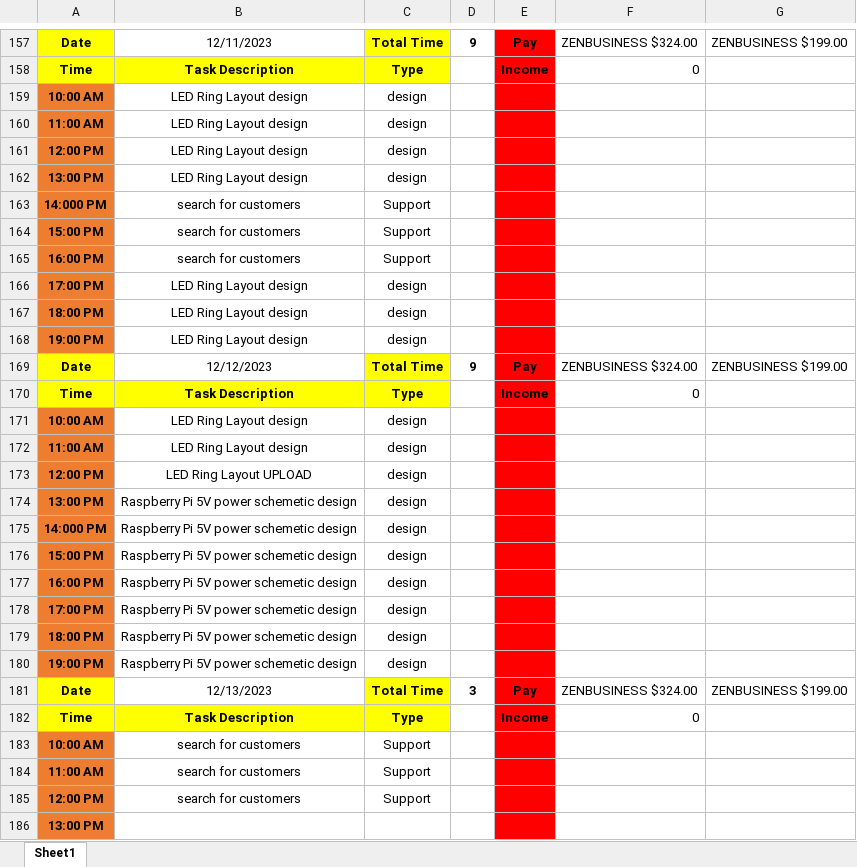
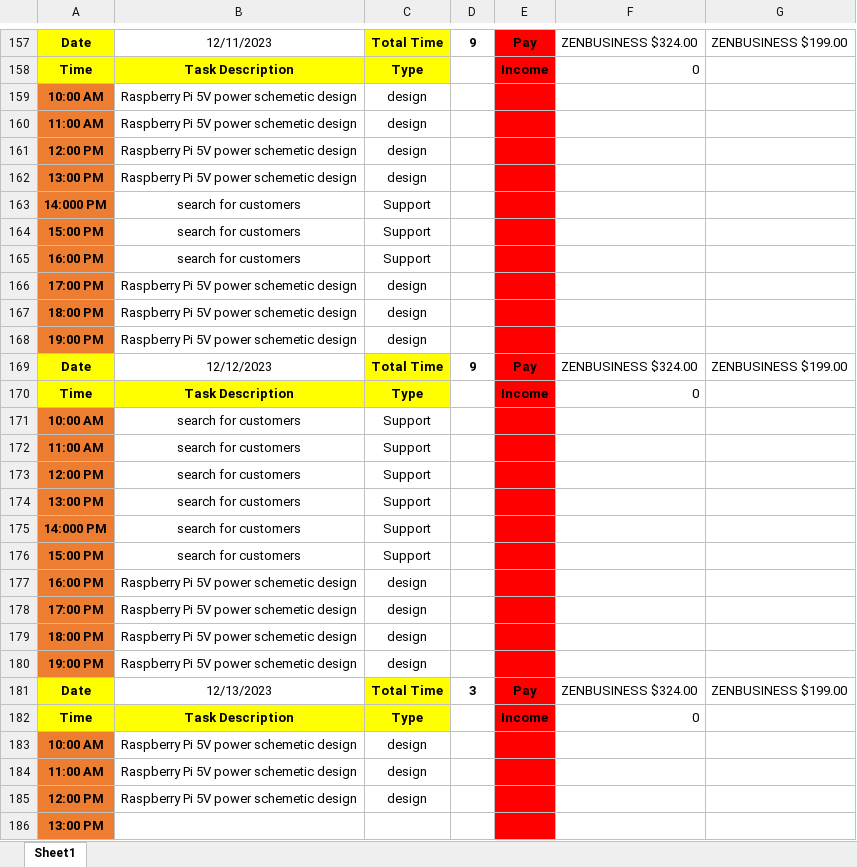
Before and after one commit to Bowen-Zhai/PCB-PLUSONE-LLC, an Excel workbook: Company Work Log.xlsx, sheet Sheet1, drawn as a sheet; only a part is shown, gaps mark what is left out; values as stored, in another font and other column widths than the file's, no borders; the diff names each change by its address in the sheet, - before the commit and + after, or states it on an @@ line.

Commit message:
worklog on 12/11/2023

```diff
--- a/Company Work Log.xlsx (sheet Sheet1)
+++ b/Company Work Log.xlsx (sheet Sheet1)
-B159:B162: LED Ring Layout design
+B159:B162: Raspberry Pi 5V power schemetic design
-B166:B168: LED Ring Layout design
+B166:B168: Raspberry Pi 5V power schemetic design
-B171:B172: LED Ring Layout design
+B171:B172: search for customers
-C171:C176: design
+C171:C176: Support
-B173: LED Ring Layout UPLOAD
+B173: search for customers
-B174:B176: Raspberry Pi 5V power schemetic design
+B174:B176: search for customers
-B183:B185: search for customers
+B183:B185: Raspberry Pi 5V power schemetic design
-C183:C185: Support
+C183:C185: design
```
